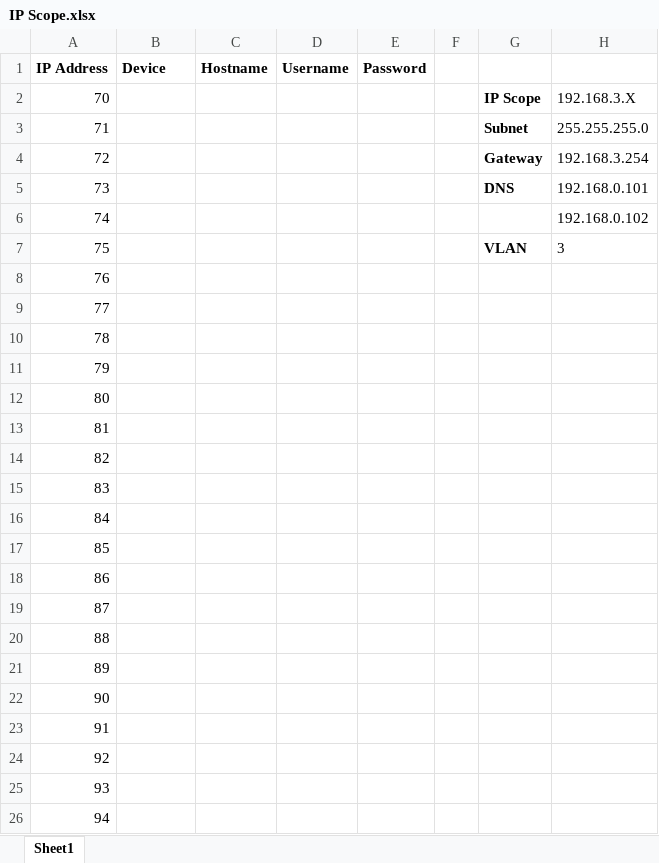
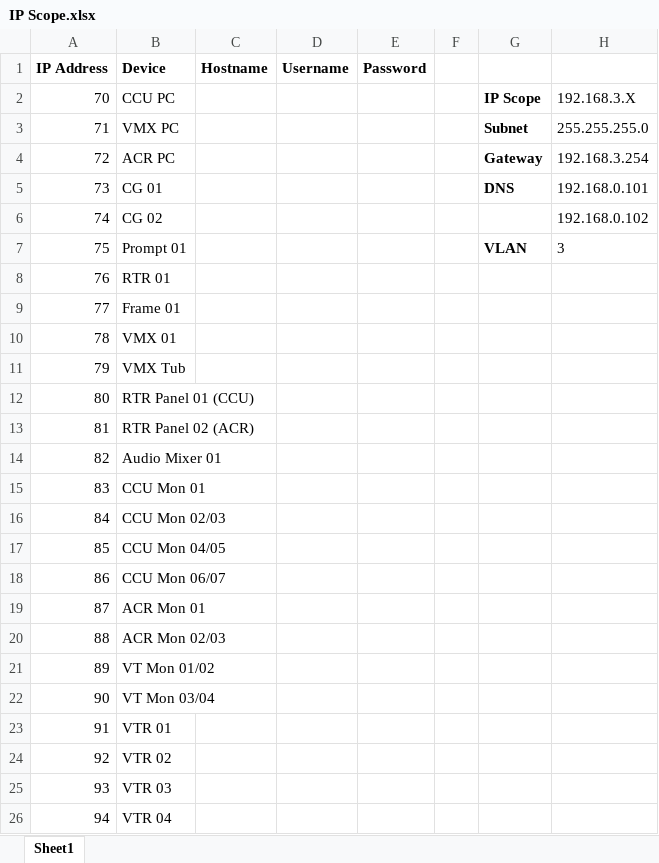
Before and after one commit to group6tech/ssftv-studio, an Excel workbook: IP Scope.xlsx, sheet Sheet1, drawn as a sheet; values as stored, in another font and other column widths than the file's, no borders; the diff names each change by its address in the sheet, - before the commit and + after, or states it on an @@ line.

```diff
--- a/IP Scope.xlsx (sheet Sheet1)
+++ b/IP Scope.xlsx (sheet Sheet1)
-B2 (Device): (empty)
+B2 (Device): CCU PC
-B3 (Device): (empty)
+B3 (Device): VMX PC
-B4 (Device): (empty)
+B4 (Device): ACR PC
-B5 (Device): (empty)
+B5 (Device): CG 01
-B6 (Device): (empty)
+B6 (Device): CG 02
-B7 (Device): (empty)
+B7 (Device): Prompt 01
-B8 (Device): (empty)
+B8 (Device): RTR 01
-B9 (Device): (empty)
+B9 (Device): Frame 01
-B10 (Device): (empty)
+B10 (Device): VMX 01
-B11 (Device): (empty)
+B11 (Device): VMX Tub
-B12 (Device): (empty)
+B12 (Device): RTR Panel 01 (CCU)
-B13 (Device): (empty)
+B13 (Device): RTR Panel 02 (ACR)
-B14 (Device): (empty)
+B14 (Device): Audio Mixer 01
-B15 (Device): (empty)
+B15 (Device): CCU Mon 01
-B16 (Device): (empty)
+B16 (Device): CCU Mon 02/03
-B17 (Device): (empty)
+B17 (Device): CCU Mon 04/05
-B18 (Device): (empty)
+B18 (Device): CCU Mon 06/07
-B19 (Device): (empty)
+B19 (Device): ACR Mon 01
-B20 (Device): (empty)
+B20 (Device): ACR Mon 02/03
-B21 (Device): (empty)
+B21 (Device): VT Mon 01/02
-B22 (Device): (empty)
+B22 (Device): VT Mon 03/04
-B23 (Device): (empty)
+B23 (Device): VTR 01
-B24 (Device): (empty)
+B24 (Device): VTR 02
-B25 (Device): (empty)
+B25 (Device): VTR 03
-B26 (Device): (empty)
+B26 (Device): VTR 04
```
Also changed, not shown: Cables.xlsx, Patch Bays.xlsx, 1 other file.
